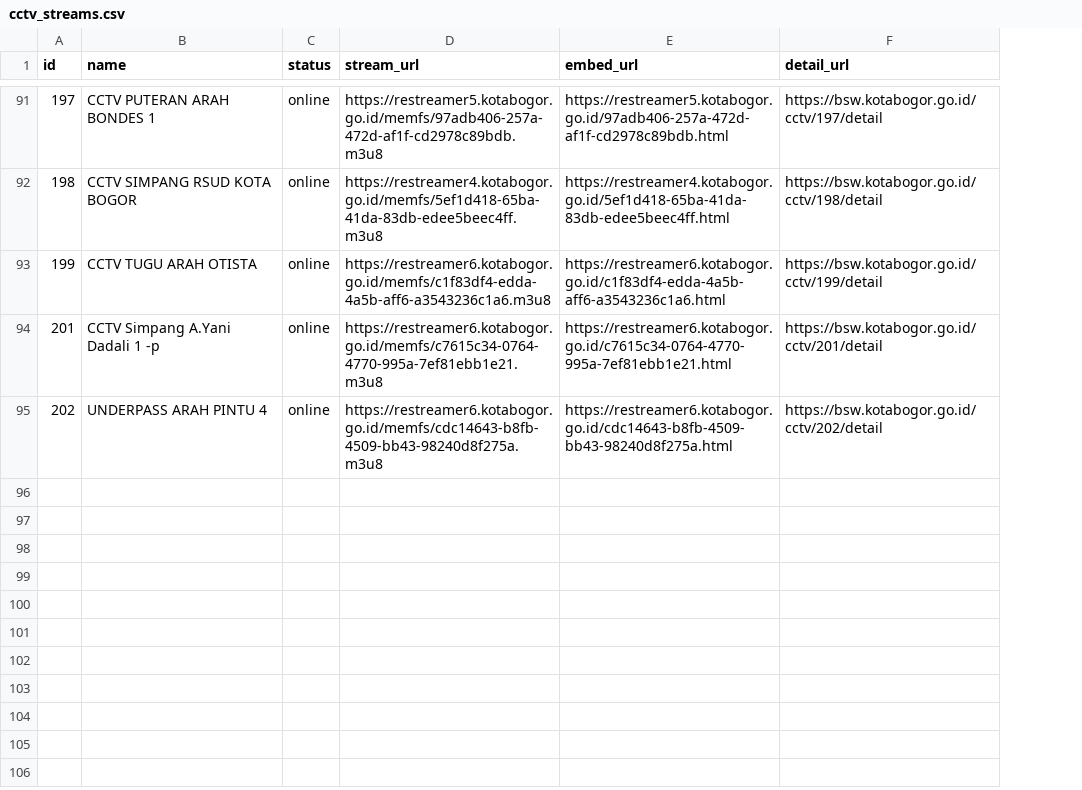
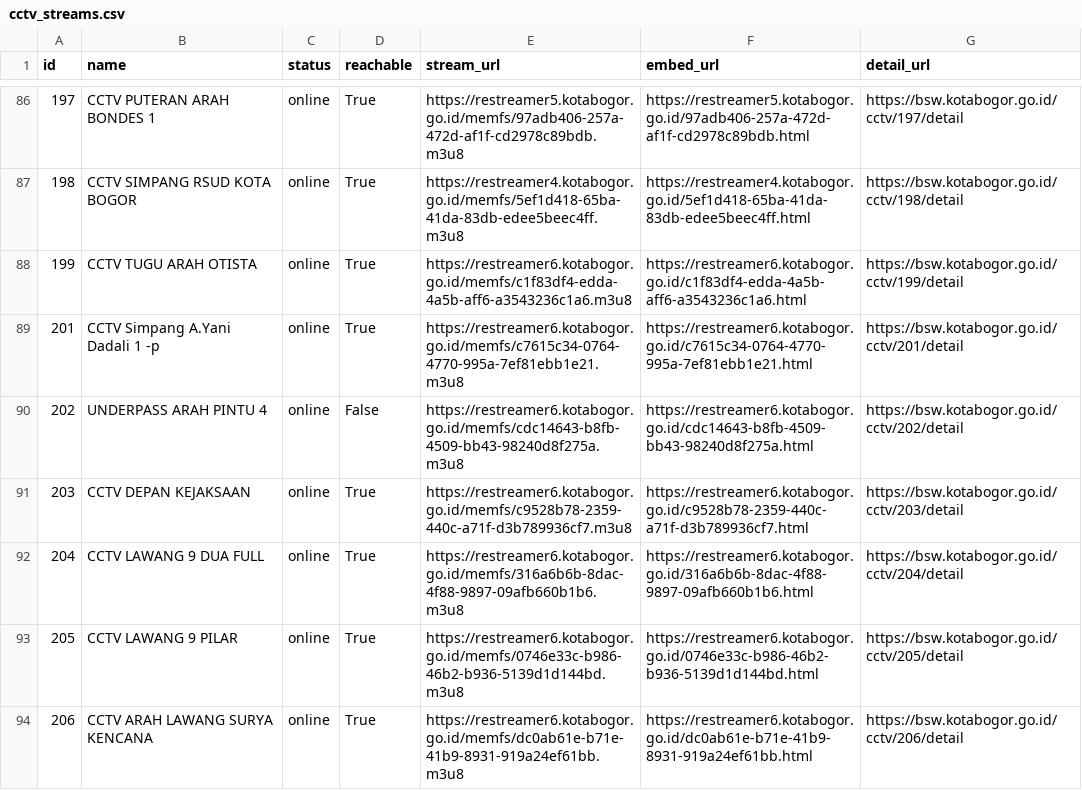
Before and after one commit to Subakiz/bogor_mtmc_traffic_dashboard, a CSV file: data/cctv_streams.csv, drawn as a sheet; only a part is shown, gaps mark what is left out; the diff covers the shown part only; the diff names each change by its address in the sheet, - before the commit and + after, or states it on an @@ line.

```diff
--- a/data/cctv_streams.csv
+++ b/data/cctv_streams.csv
+column D (reachable), rows 86-90: True | True | True | True | False
+row 91: 203 | CCTV DEPAN KEJAKSAAN | online | True | https://restreamer6.kotabogor.go.id/memfs/c9528b78-2359-440c-a71f-d3b789936cf7.m3u8 | https://restreamer6.kotabogor.go.id/c9528b78-2359-440c-a71f-d3b789936cf7.html | https://bsw.kotabogor.go.id/cctv/203/detail
+row 92: 204 | CCTV LAWANG 9 DUA FULL | online | True | https://restreamer6.kotabogor.go.id/memfs/316a6b6b-8dac-4f88-9897-09afb660b1b6.m3u8 | https://restreamer6.kotabogor.go.id/316a6b6b-8dac-4f88-9897-09afb660b1b6.html | https://bsw.kotabogor.go.id/cctv/204/detail
+row 93: 205 | CCTV LAWANG 9 PILAR | online | True | https://restreamer6.kotabogor.go.id/memfs/0746e33c-b986-46b2-b936-5139d1d144bd.m3u8 | https://restreamer6.kotabogor.go.id/0746e33c-b986-46b2-b936-5139d1d144bd.html | https://bsw.kotabogor.go.id/cctv/205/detail
+row 94: 206 | CCTV ARAH LAWANG SURYA KENCANA | online | True | https://restreamer6.kotabogor.go.id/memfs/dc0ab61e-b71e-41b9-8931-919a24ef61bb.m3u8 | https://restreamer6.kotabogor.go.id/dc0ab61e-b71e-41b9-8931-919a24ef61bb.html | https://bsw.kotabogor.go.id/cctv/206/detail
```
Also changed, not shown: 5 added rows and 7 removed rows elsewhere in this file, 56 other files.
